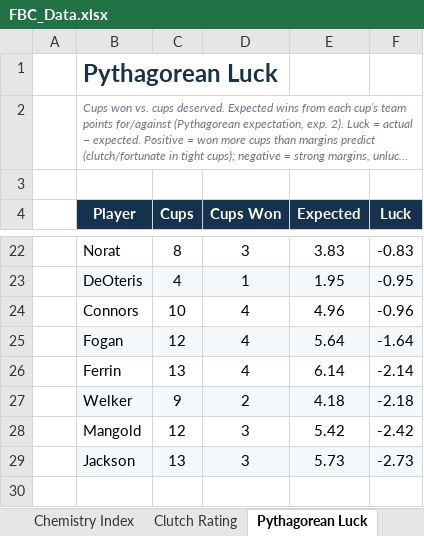
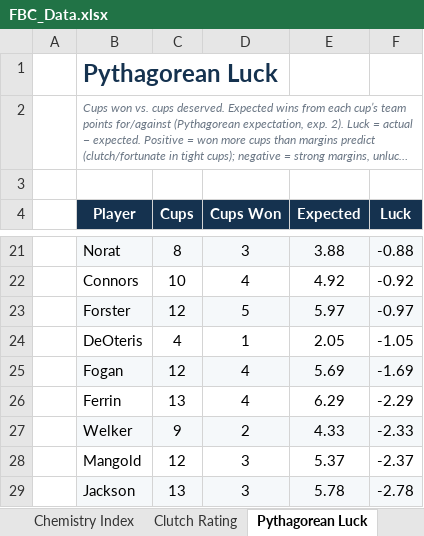
Before and after one commit to craighilts/fbc-data, an Excel workbook: FBC_Data.xlsx, sheet Pythagorean Luck, drawn as a sheet; only a part is shown, gaps mark what is left out; long unchanged cells end in …; values as stored, in another font and other column widths than the file's, no borders; removed rows and columns are numbered as before the commit, all else as after; the diff covers the shown part only; the diff names each change by its address in the sheet, - before the commit and + after, or states it on an @@ line.

```diff
--- a/FBC_Data.xlsx (sheet Pythagorean Luck)
+++ b/FBC_Data.xlsx (sheet Pythagorean Luck)
-B21:F21 fill: none
+B21:F21 fill: #F5F8FA
-E21 (Expected): 3.83
+E21 (Expected): 3.88
-F21 (Luck): -0.83
+F21 (Luck): -0.88
-row 23:  | DeOteris | 4 | 1 | 1.95 | -0.95
-E22 (Expected): 4.96
+E22 (Expected): 4.92
-F22 (Luck): -0.96
+F22 (Luck): -0.92
+row 23:  | Forster | 12 | 5 | 5.97 | -0.97
+row 24:  | DeOteris | 4 | 1 | 2.05 | -1.05
-E25 (Expected): 5.64
+E25 (Expected): 5.69
-F25 (Luck): -1.64
+F25 (Luck): -1.69
-E26 (Expected): 6.14
+E26 (Expected): 6.29
-F26 (Luck): -2.14
+F26 (Luck): -2.29
-E27 (Expected): 4.18
+E27 (Expected): 4.33
-F27 (Luck): -2.18
+F27 (Luck): -2.33
-E28 (Expected): 5.42
+E28 (Expected): 5.37
-F28 (Luck): -2.42
+F28 (Luck): -2.37
-E29 (Expected): 5.73
+E29 (Expected): 5.78
-F29 (Luck): -2.73
+F29 (Luck): -2.78
```
Also changed, not shown: 3 added rows, 4 removed rows, 24 edited cells and cell formats elsewhere in this sheet, 1 other file.
